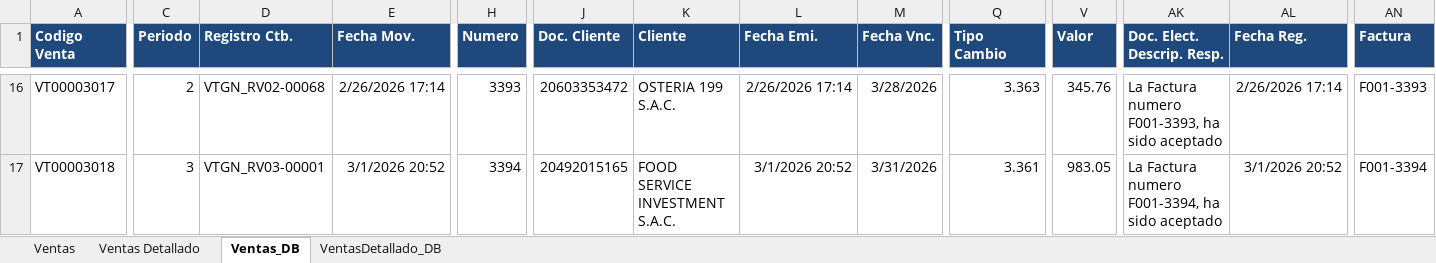
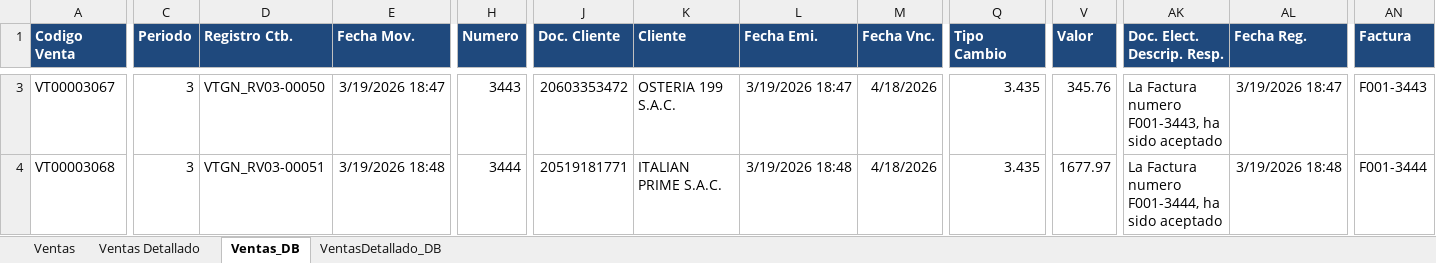
Before and after one commit to jderojas-dot/Mi_Dashboard_Iconic, an Excel workbook: Antigravity/Generadores BD/Ventas/Reporte de Ventas.xlsm, sheet Ventas_DB, drawn as a sheet; only a part is shown, gaps mark what is left out; values as stored, in another font and other column widths than the file's, no borders; addresses are those after the commit; the diff covers the shown part only; the diff names each change by its address in the sheet, - before the commit and + after, or states it on an @@ line.

```diff
--- a/Antigravity/Generadores BD/Ventas/Reporte de Ventas.xlsm (sheet Ventas_DB)
+++ b/Antigravity/Generadores BD/Ventas/Reporte de Ventas.xlsm (sheet Ventas_DB)
-A3 (Codigo Venta): VT00003017
+A3 (Codigo Venta): VT00003067
-C3 (Periodo): 2
+C3 (Periodo): 3
-D3 (Registro Ctb.): VTGN_RV02-00068
+D3 (Registro Ctb.): VTGN_RV03-00050
-E3 (Fecha Mov.): 2/26/2026 17:14
+E3 (Fecha Mov.): 3/19/2026 18:47
-H3 (Numero): 3393
+H3 (Numero): 3443
-L3 (Fecha Emi.): 2/26/2026 17:14
+L3 (Fecha Emi.): 3/19/2026 18:47
-M3 (Fecha Vnc.): 3/28/2026
+M3 (Fecha Vnc.): 4/18/2026
-Q3 (Tipo Cambio): 3.363
+Q3 (Tipo Cambio): 3.435
-AK3 (Doc. Elect. Descrip. Resp.): La Factura numero F001-3393, ha sido aceptado
+AK3 (Doc. Elect. Descrip. Resp.): La Factura numero F001-3443, ha sido aceptado
-AL3 (Fecha Reg.): 2/26/2026 17:14
+AL3 (Fecha Reg.): 3/19/2026 18:47
-AN3 (Factura): F001-3393
+AN3 (Factura): F001-3443
-A4 (Codigo Venta): VT00003018
+A4 (Codigo Venta): VT00003068
-D4 (Registro Ctb.): VTGN_RV03-00001
+D4 (Registro Ctb.): VTGN_RV03-00051
-E4 (Fecha Mov.): 3/1/2026 20:52
+E4 (Fecha Mov.): 3/19/2026 18:48
-H4 (Numero): 3394
+H4 (Numero): 3444
-J4 (Doc. Cliente): 20492015165
+J4 (Doc. Cliente): 20519181771
-K4 (Cliente): FOOD SERVICE INVESTMENT S.A.C.
+K4 (Cliente): ITALIAN PRIME S.A.C.
-L4 (Fecha Emi.): 3/1/2026 20:52
+L4 (Fecha Emi.): 3/19/2026 18:48
-M4 (Fecha Vnc.): 3/31/2026
+M4 (Fecha Vnc.): 4/18/2026
-Q4 (Tipo Cambio): 3.361
+Q4 (Tipo Cambio): 3.435
-V4 (Valor): 983.05
+V4 (Valor): 1677.97
-AK4 (Doc. Elect. Descrip. Resp.): La Factura numero F001-3394, ha sido aceptado
+AK4 (Doc. Elect. Descrip. Resp.): La Factura numero F001-3444, ha sido aceptado
-AL4 (Fecha Reg.): 3/1/2026 20:52
+AL4 (Fecha Reg.): 3/19/2026 18:48
-AN4 (Factura): F001-3394
+AN4 (Factura): F001-3444
```
Also changed, not shown: 9 added rows, 17 removed rows and 743 edited cells elsewhere in this sheet, sheet Ventas Detallado, sheet Ventas, sheet VentasDetallado_DB, Antigravity/BD/Ventas/TB_Ventas_Cabecera.xlsx, Antigravity/BD/Ventas/TB_Ventas_Detalle.xlsx, 6 other files.
